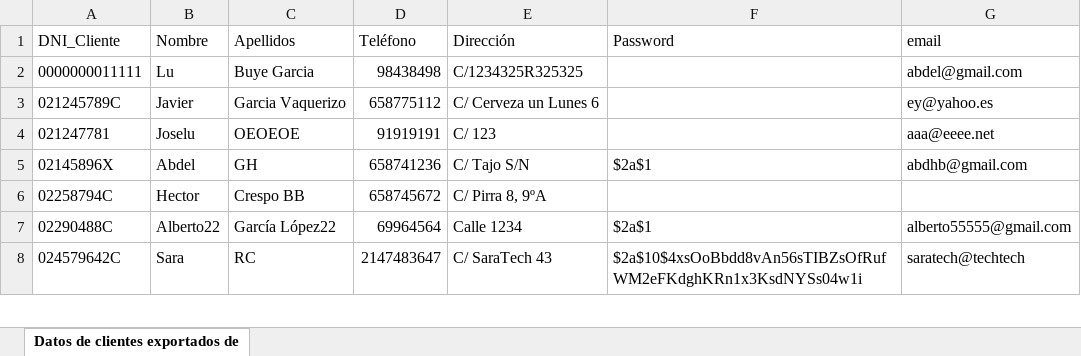
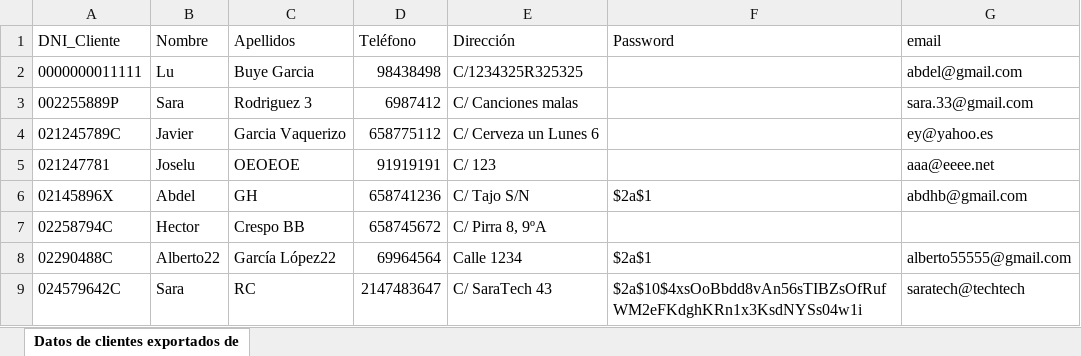
Before and after one commit to AlberGDeveloper/RetroMarket, an Excel workbook: datos_exportados_Clientes.xlsx, sheet Datos de clientes exportados de, drawn as a sheet; only a part is shown; values as stored, in another font and other column widths than the file's, no borders; the diff names each change by its address in the sheet, - before the commit and + after, or states it on an @@ line.

```diff
--- a/datos_exportados_Clientes.xlsx (sheet Datos de clientes exportados de)
+++ b/datos_exportados_Clientes.xlsx (sheet Datos de clientes exportados de)
+row 3: 002255889P | Sara | Rodriguez 3 | 6987412 | C/ Canciones malas |  | sara.33@gmail.com
```
Also changed, not shown: datos_exportados_STOCK.xlsx, 3 other files.
